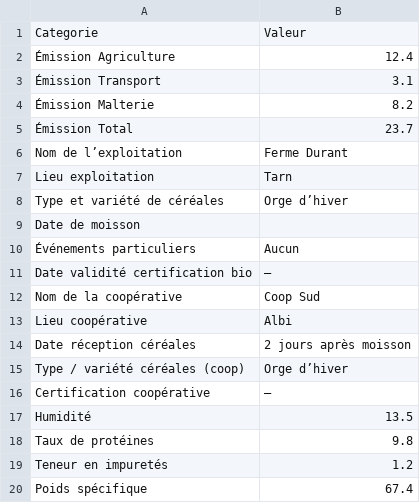
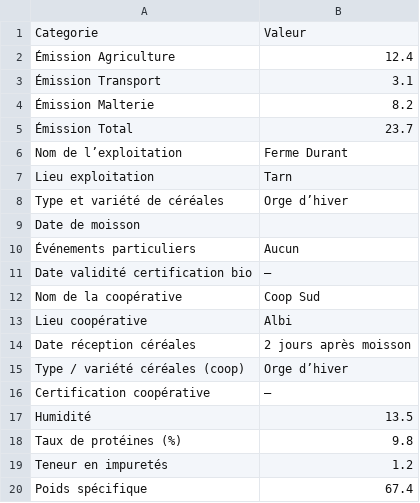
Before and after one commit to themaltinitiative-ops/Malt-Initiative, a CSV file: data/202601.csv, drawn as a sheet.

Commit message:
Add percentage symbol to protein rate in CSV

```diff
--- a/data/202601.csv
+++ b/data/202601.csv
@@ -17,3 +17,3 @@ Certification coopérative,—
 Humidité ,13.5
-Taux de protéines ,9.8
+Taux de protéines (%) ,9.8
 Teneur en impuretés ,1.2
```
